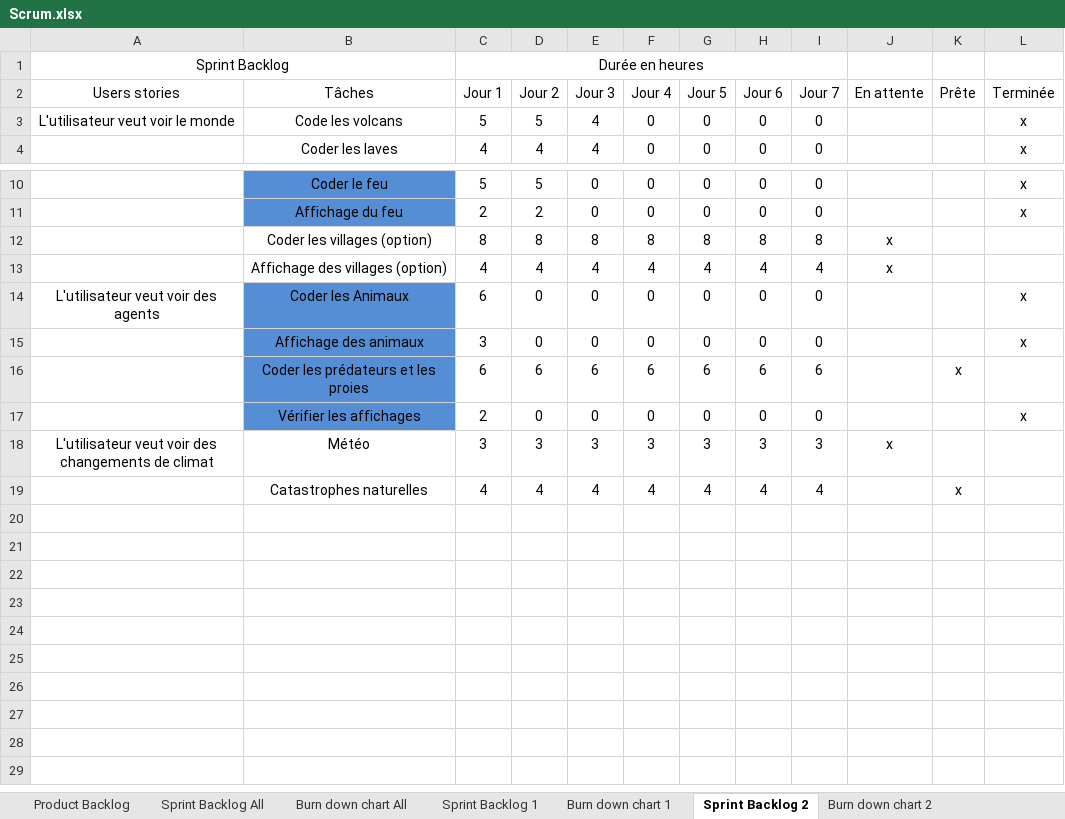
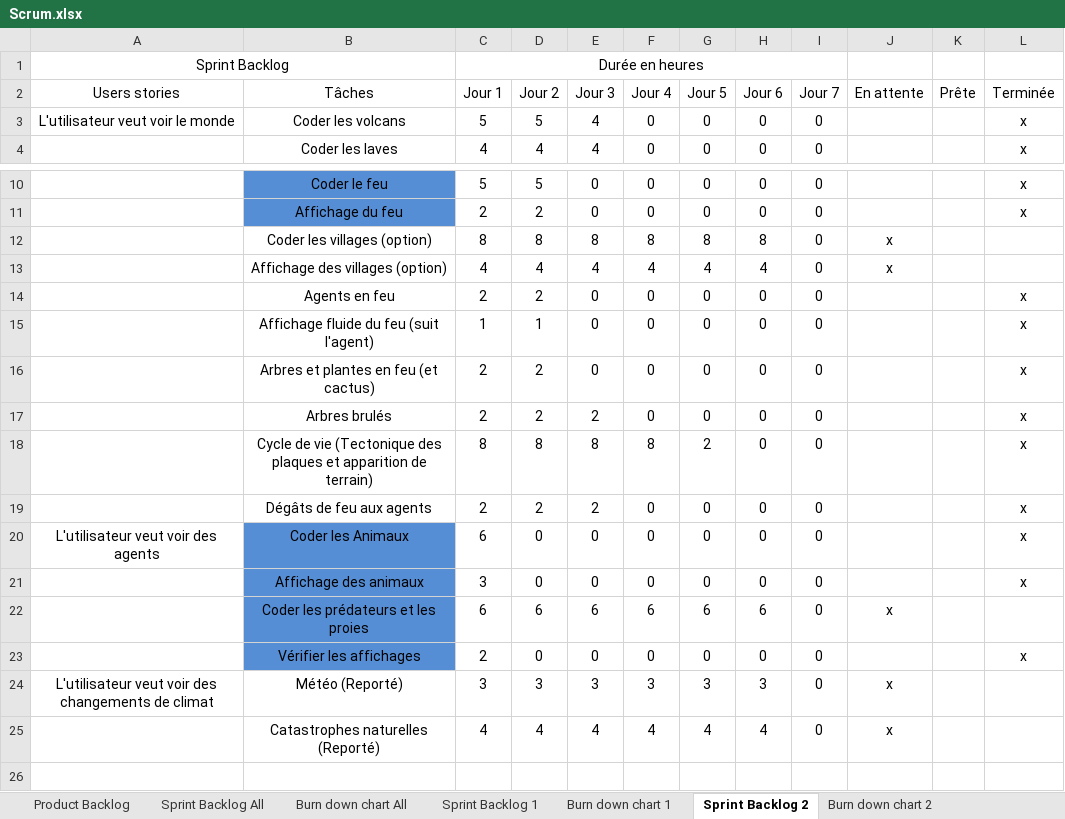
Before and after one commit to RiichD/WorldOfSprites, an Excel workbook: Scrum.xlsx, sheet Sprint Backlog 2, drawn as a sheet; only a part is shown, gaps mark what is left out; the shorter side is filled out with more unchanged rows; values as stored, in another font and other column widths than the file's, no borders; addresses are those after the commit; the diff covers the shown part only; the diff names each change by its address in the sheet, - before the commit and + after, or states it on an @@ line.

```diff
--- a/Scrum.xlsx (sheet Sprint Backlog 2)
+++ b/Scrum.xlsx (sheet Sprint Backlog 2)
-B3 (Tâches): Code les volcans
+B3 (Tâches): Coder les volcans
-I12 (Jour 7): 8
+I12 (Jour 7): 0
-I13 (Jour 7): 4
+I13 (Jour 7): 0
+row 14:  | Agents en feu | 2 | 2 | 0 | 0 | 0 | 0 | 0 |  |  | x
+row 15:  | Affichage fluide du feu (suit l'agent) | 1 | 1 | 0 | 0 | 0 | 0 | 0 |  |  | x
+row 16:  | Arbres et plantes en feu (et cactus) | 2 | 2 | 0 | 0 | 0 | 0 | 0 |  |  | x
+row 17:  | Arbres brulés | 2 | 2 | 2 | 0 | 0 | 0 | 0 |  |  | x
+row 18:  | Cycle de vie (Tectonique des plaques et apparition de terrain) | 8 | 8 | 8 | 8 | 2 | 0 | 0 |  |  | x
+row 19:  | Dégâts de feu aux agents | 2 | 2 | 2 | 0 | 0 | 0 | 0 |  |  | x
-I22 (Jour 7): 6
+I22 (Jour 7): 0
-J22 (En attente): (empty)
+J22 (En attente): x
-K22 (Prête): x
+K22 (Prête): (empty)
-B24 (Tâches): Météo
+B24 (Tâches): Météo (Reporté)
-I24 (Jour 7): 3
+I24 (Jour 7): 0
-B25 (Tâches): Catastrophes naturelles
+B25 (Tâches): Catastrophes naturelles (Reporté)
-I25 (Jour 7): 4
+I25 (Jour 7): 0
-J25 (En attente): (empty)
+J25 (En attente): x
-K25 (Prête): x
+K25 (Prête): (empty)
```
Also changed, not shown: 1 added row, 7 removed rows and 9 edited cells elsewhere in this sheet, charts or pictures, 27 other files.
